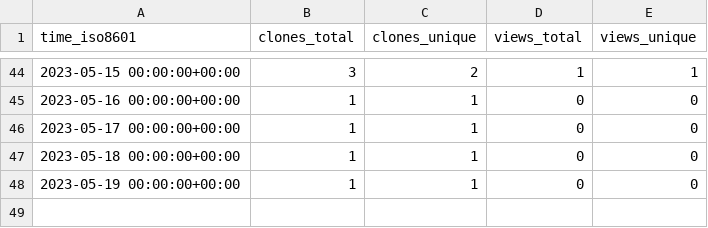
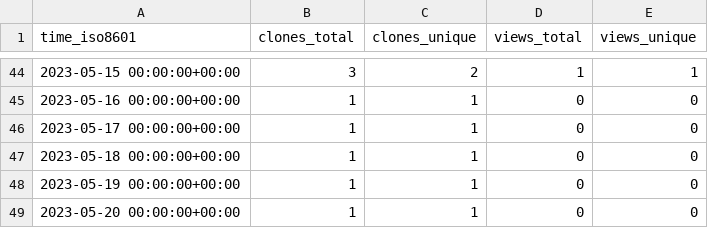
Before and after one commit to HowHowTech/OralMotorExercises, a CSV file: HowHowTech/OralMotorExercises/ghrs-data/views_clones_aggregate.csv, drawn as a sheet; only a part is shown, gaps mark what is left out.

```diff
--- a/HowHowTech/OralMotorExercises/ghrs-data/views_clones_aggregate.csv
+++ b/HowHowTech/OralMotorExercises/ghrs-data/views_clones_aggregate.csv
@@ -48 +48,2 @@ time_iso8601,clones_total,clones_unique,views_total,views_unique
 2023-05-19 00:00:00+00:00,1,1,0,0
+2023-05-20 00:00:00+00:00,1,1,0,0
```
Also changed, not shown: 1 other file.
